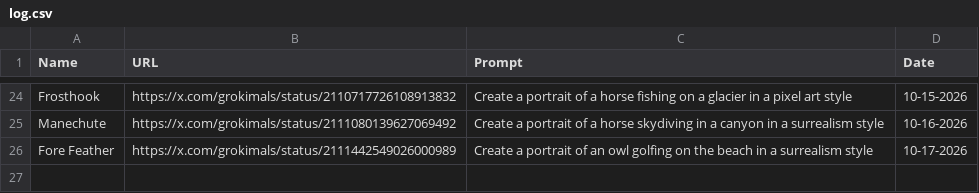
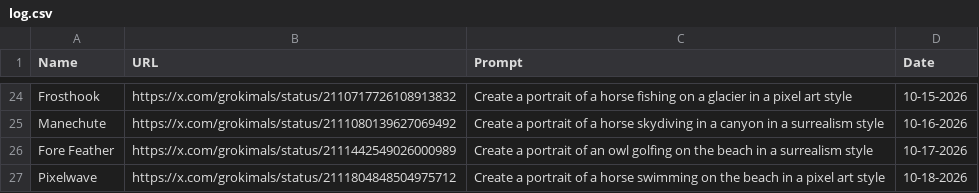
Before and after one commit to johnnycchapman/Grokimals, a CSV file: log.csv, drawn as a sheet; only a part is shown, gaps mark what is left out; the diff names each change by its address in the sheet, - before the commit and + after, or states it on an @@ line.

```diff
--- a/log.csv
+++ b/log.csv
+row 27: Pixelwave | https://x.com/grokimals/status/2111804848504975712 | Create a portrait of a horse swimming on the beach in a pixel art style | 10-18-2026
```
